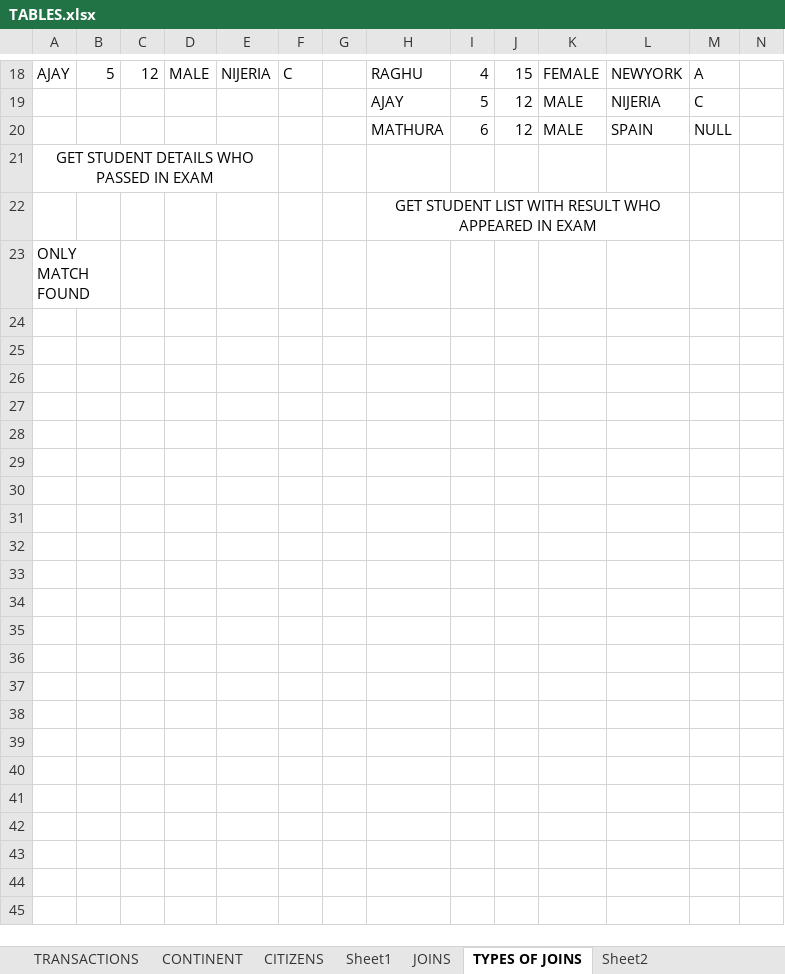
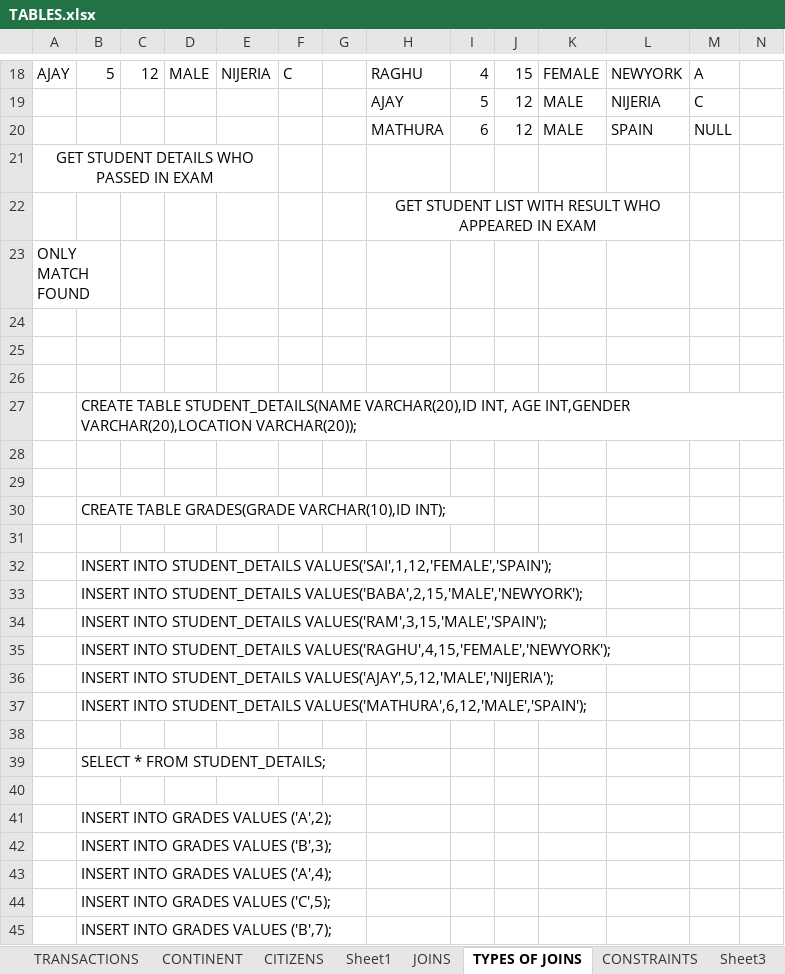
Before and after one commit to sagarsomaiah98/SQL_BATCH1, an Excel workbook: TABLES.xlsx, sheet TYPES OF JOINS, drawn as a sheet; only a part is shown, gaps mark what is left out; values as stored, in another font and other column widths than the file's, no borders; rows hold the shown columns only; the diff names each change by its address in the sheet, - before the commit and + after, or states it on an @@ line.

```diff
--- a/TABLES.xlsx (sheet TYPES OF JOINS)
+++ b/TABLES.xlsx (sheet TYPES OF JOINS)
+sheet tab: CONSTRAINTS
+sheet tab: Sheet3
+row 24: (empty)
+row 25: (empty)
+row 26: (empty)
+row 27:  | CREATE TABLE STUDENT_DETAILS(NAME VARCHAR(20),ID INT, AGE INT,GENDER VARCHAR(20),LOCATION VARCHAR(20));
+row 28: (empty)
+row 29: (empty)
+row 30:  | CREATE TABLE GRADES(GRADE VARCHAR(10),ID INT);
+row 31: (empty)
+row 32:  | INSERT INTO STUDENT_DETAILS VALUES('SAI',1,12,'FEMALE','SPAIN');
+row 33:  | INSERT INTO STUDENT_DETAILS VALUES('BABA',2,15,'MALE','NEWYORK');
+row 34:  | INSERT INTO STUDENT_DETAILS VALUES('RAM',3,15,'MALE','SPAIN');
+row 35:  | INSERT INTO STUDENT_DETAILS VALUES('RAGHU',4,15,'FEMALE','NEWYORK');
+row 36:  | INSERT INTO STUDENT_DETAILS VALUES('AJAY',5,12,'MALE','NIJERIA');
+row 37:  | INSERT INTO STUDENT_DETAILS VALUES('MATHURA',6,12,'MALE','SPAIN');
+row 38: (empty)
+row 39:  | SELECT * FROM STUDENT_DETAILS;
+row 40: (empty)
+row 41:  | INSERT INTO GRADES VALUES ('A',2);
+row 42:  | INSERT INTO GRADES VALUES ('B',3);
+row 43:  | INSERT INTO GRADES VALUES ('A',4);
+row 44:  | INSERT INTO GRADES VALUES ('C',5);
+row 45:  | INSERT INTO GRADES VALUES ('B',7);
```
Also changed, not shown: sheet Sheet2, sheet Sheet1, 2 other files.
